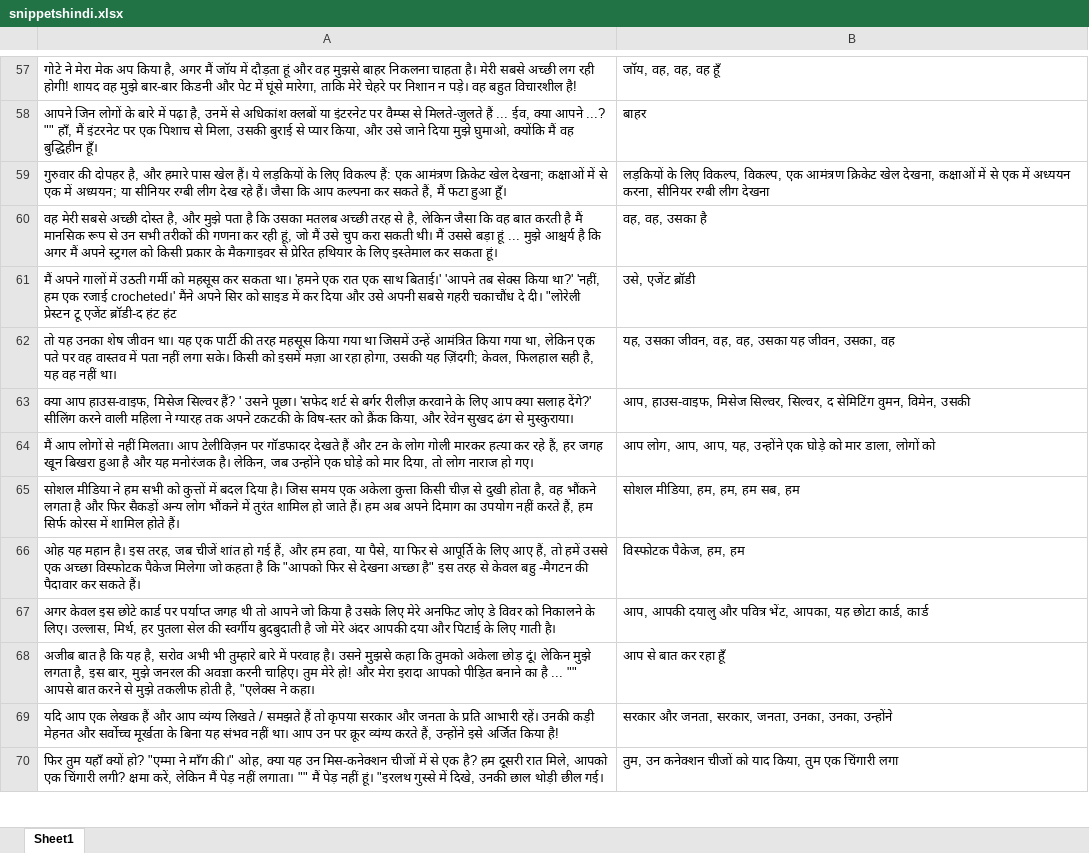
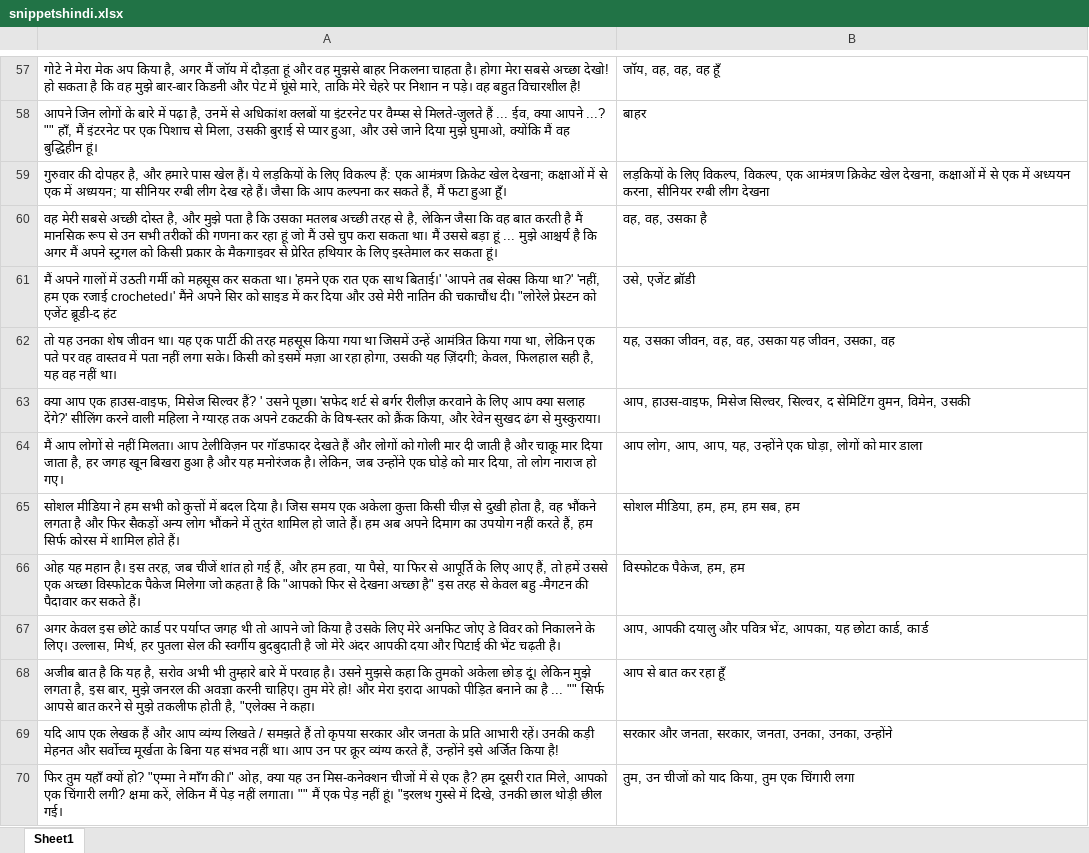
Before and after one commit to ThePiyushGupta/SarcasmTargetDetection, an Excel workbook: Dataset/snippetshindi.xlsx, sheet Sheet1, drawn as a sheet; only a part is shown, gaps mark what is left out; values as stored, in another font and other column widths than the file's, no borders; the diff covers the shown part only; the diff names each change by its address in the sheet, - before the commit and + after, or states it on an @@ line.

```diff
--- a/Dataset/snippetshindi.xlsx (sheet Sheet1)
+++ b/Dataset/snippetshindi.xlsx (sheet Sheet1)
-A57: …चाहता है। मेरी सबसे अच्छी लग रही होगी! शायद वह मुझे बार-बार किडनी और पेट में घूंसे मारेगा, ताकि मेरे…
+A57: …चाहता है। होगा मेरा सबसे अच्छा देखो! हो सकता है कि वह मुझे बार-बार किडनी और पेट में घूंसे मारे, ताकि मेरे…
-A58: …से प्यार किया, और उसे जाने दिया मुझे घुमाओ, क्योंकि मैं वह बुद्धिहीन हूँ।
+A58: …से प्यार हुआ, और उसे जाने दिया मुझे घुमाओ, क्योंकि मैं वह बुद्धिहीन हूं।
-A60: …गणना कर रही हूं, जो मैं उसे चुप करा सकती थी। मैं उससे…
+A60: …गणना कर रहा हूं जो मैं उसे चुप करा सकता था। मैं उससे…
-A61: …और उसे अपनी सबसे गहरी चकाचौंध दे दी। "लोरेली प्रेस्टन टू एजेंट ब्रॉडी-द हंट हंट
+A61: …और उसे मेरी नातिन की चकाचौंध दी। "लोरेले प्रेस्टन को एजेंट ब्रूडी-द हंट
-A63: क्या आप हाउस-वाइफ, मिसेज…
+A63: क्या आप एक हाउस-वाइफ, मिसेज…
-A64: …हैं और टन के लोग गोली मारकर हत्या कर रहे हैं, हर जगह…
+A64: …हैं और लोगों को गोली मार दी जाती है और चाकू मार दिया जाता है, हर जगह…
-B64: …उन्होंने एक घोड़े को मार डाला, लोगों को
+B64: …उन्होंने एक घोड़ा, लोगों को मार डाला
-A67: …और पिटाई के लिए गाती है।
+A67: …और पिटाई की भेंट चढ़ती है।
-A68: …... "" आपसे बात…
+A68: …... "" सिर्फ आपसे बात…
-A70: …"" मैं पेड़ नहीं…
+A70: …"" मैं एक पेड़ नहीं…
-B70: तुम, उन कनेक्शन चीजों को…
+B70: तुम, उन चीजों को…
```
Also changed, not shown: 4 added rows, 4 removed rows and 68 edited cells elsewhere in this sheet.
